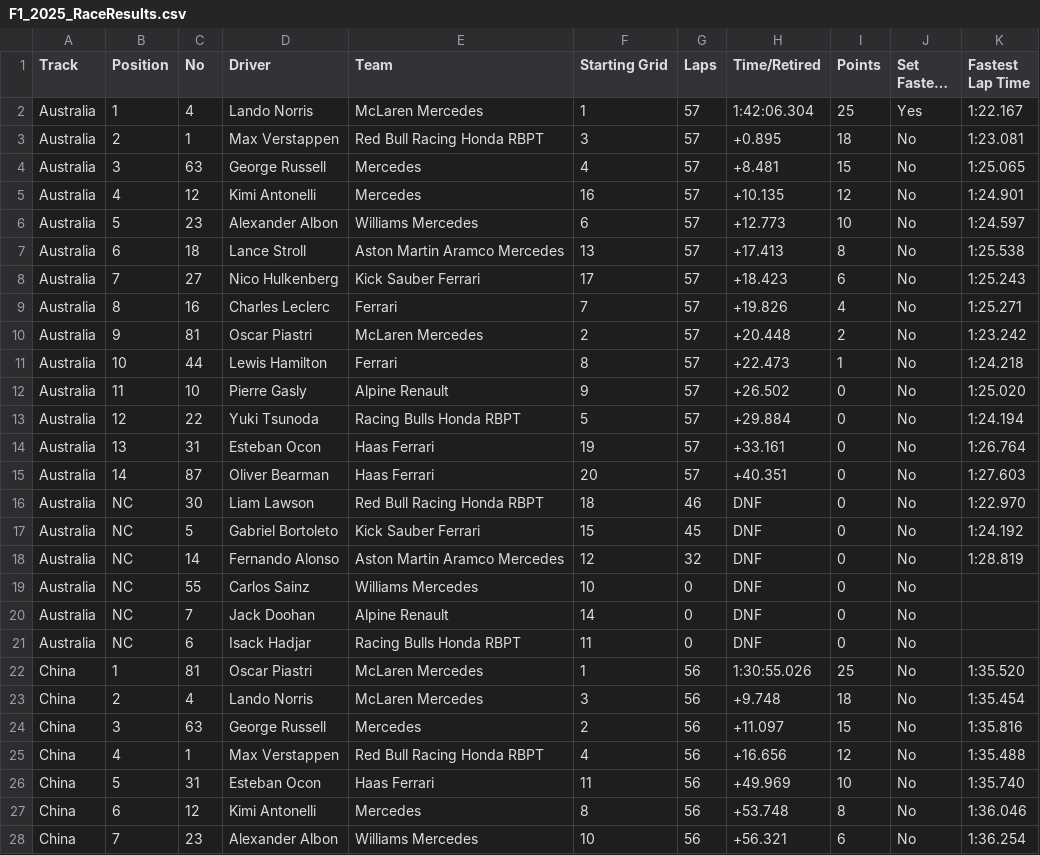
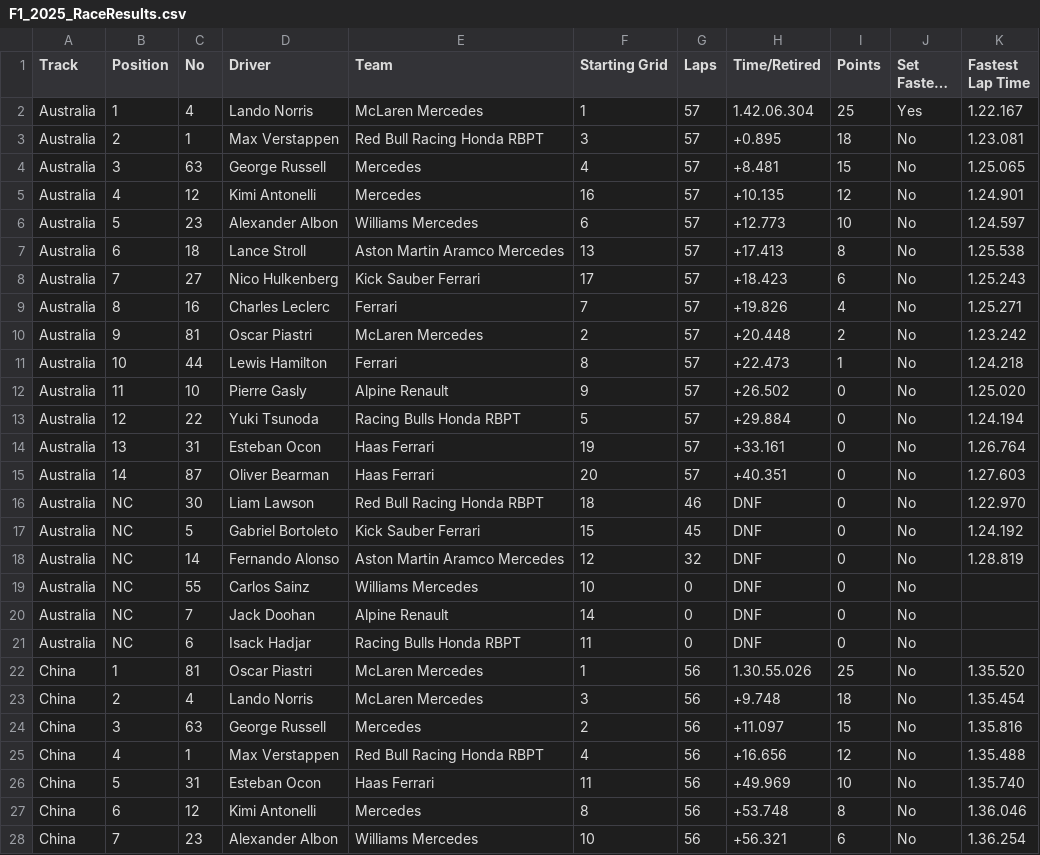
Before and after one commit to Sam4907/third-sem, a CSV file: Numpy/F1_2025_RaceResults.csv, drawn as a sheet; only a part is shown; long unchanged cells end in …; the diff covers the shown part only; the diff names each change by its address in the sheet, - before the commit and + after, or states it on an @@ line.

```diff
--- a/Numpy/F1_2025_RaceResults.csv
+++ b/Numpy/F1_2025_RaceResults.csv
-H2 (Time/Retired): 1:42:06.304
+H2 (Time/Retired): 1.42.06.304
-K2 (Fastest Lap Time): 1:22.167
+K2 (Fastest Lap Time): 1.22.167
-K3 (Fastest Lap Time): 1:23.081
+K3 (Fastest Lap Time): 1.23.081
-K4 (Fastest Lap Time): 1:25.065
+K4 (Fastest Lap Time): 1.25.065
-K5 (Fastest Lap Time): 1:24.901
+K5 (Fastest Lap Time): 1.24.901
-K6 (Fastest Lap Time): 1:24.597
+K6 (Fastest Lap Time): 1.24.597
-K7 (Fastest Lap Time): 1:25.538
+K7 (Fastest Lap Time): 1.25.538
-K8 (Fastest Lap Time): 1:25.243
+K8 (Fastest Lap Time): 1.25.243
-K9 (Fastest Lap Time): 1:25.271
+K9 (Fastest Lap Time): 1.25.271
-K10 (Fastest Lap Time): 1:23.242
+K10 (Fastest Lap Time): 1.23.242
-K11 (Fastest Lap Time): 1:24.218
+K11 (Fastest Lap Time): 1.24.218
-K12 (Fastest Lap Time): 1:25.020
+K12 (Fastest Lap Time): 1.25.020
-K13 (Fastest Lap Time): 1:24.194
+K13 (Fastest Lap Time): 1.24.194
-K14 (Fastest Lap Time): 1:26.764
+K14 (Fastest Lap Time): 1.26.764
-K15 (Fastest Lap Time): 1:27.603
+K15 (Fastest Lap Time): 1.27.603
-K16 (Fastest Lap Time): 1:22.970
+K16 (Fastest Lap Time): 1.22.970
-K17 (Fastest Lap Time): 1:24.192
+K17 (Fastest Lap Time): 1.24.192
-K18 (Fastest Lap Time): 1:28.819
+K18 (Fastest Lap Time): 1.28.819
-H22 (Time/Retired): 1:30:55.026
+H22 (Time/Retired): 1.30.55.026
-K22 (Fastest Lap Time): 1:35.520
+K22 (Fastest Lap Time): 1.35.520
-K23 (Fastest Lap Time): 1:35.454
+K23 (Fastest Lap Time): 1.35.454
-K24 (Fastest Lap Time): 1:35.816
+K24 (Fastest Lap Time): 1.35.816
-K25 (Fastest Lap Time): 1:35.488
+K25 (Fastest Lap Time): 1.35.488
-K26 (Fastest Lap Time): 1:35.740
+K26 (Fastest Lap Time): 1.35.740
-K27 (Fastest Lap Time): 1:36.046
+K27 (Fastest Lap Time): 1.36.046
-K28 (Fastest Lap Time): 1:36.254
+K28 (Fastest Lap Time): 1.36.254
```
Also changed, not shown: 156 edited cells elsewhere in this file, 1 other file.
